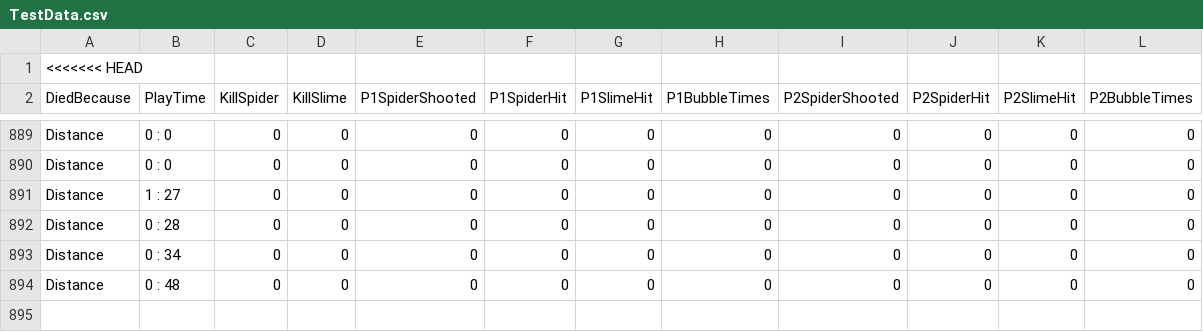
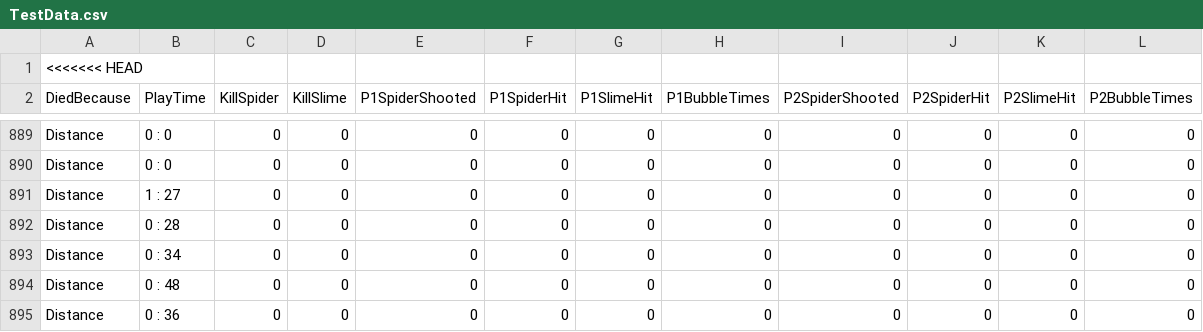
Before and after one commit to mmm998520/Dungeon, a CSV file: Assets/StreamingAssets/TestData.csv, drawn as a sheet; only a part is shown, gaps mark what is left out; the diff names each change by its address in the sheet, - before the commit and + after, or states it on an @@ line.

```diff
--- a/Assets/StreamingAssets/TestData.csv
+++ b/Assets/StreamingAssets/TestData.csv
+row 895: Distance | 0 : 36 | 0 | 0 | 0 | 0 | 0 | 0 | 0 | 0 | 0 | 0
```
Also changed, not shown: 11 other files.
